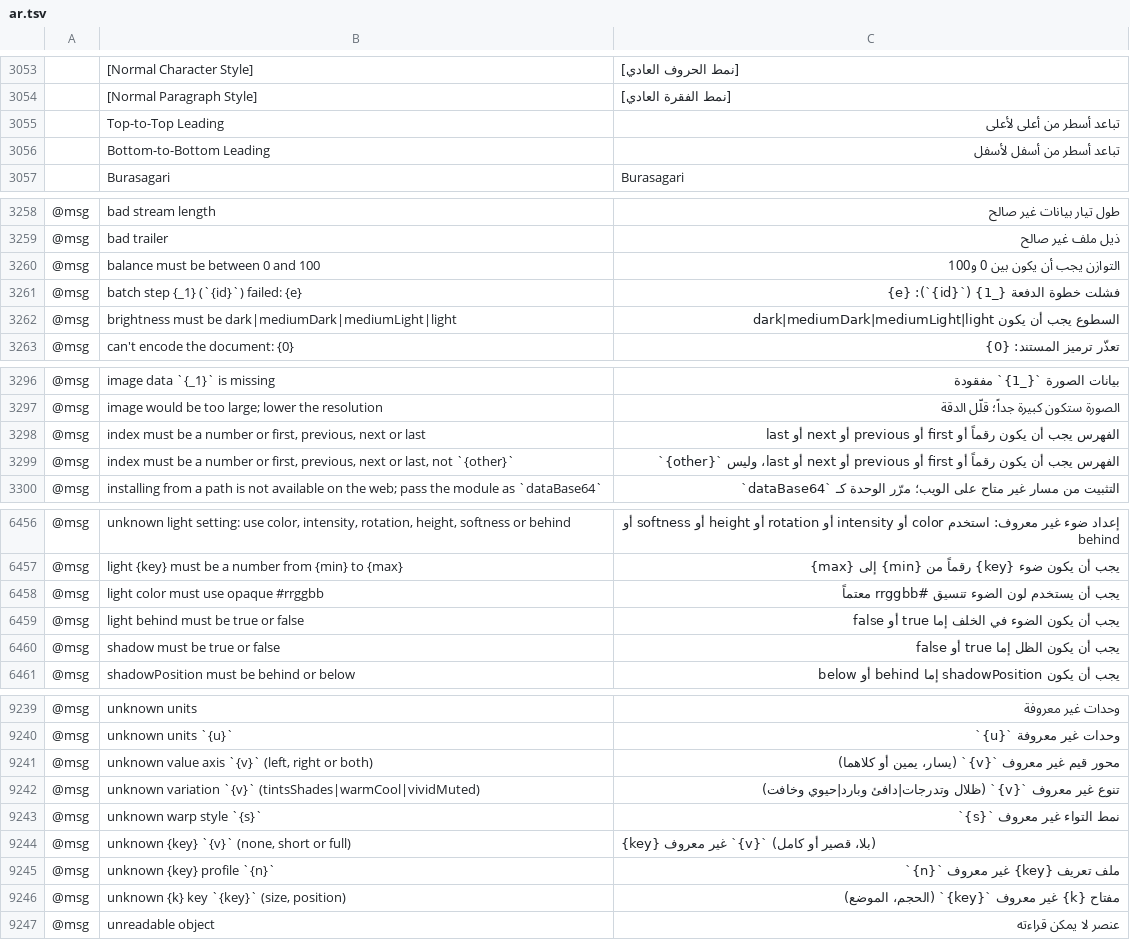
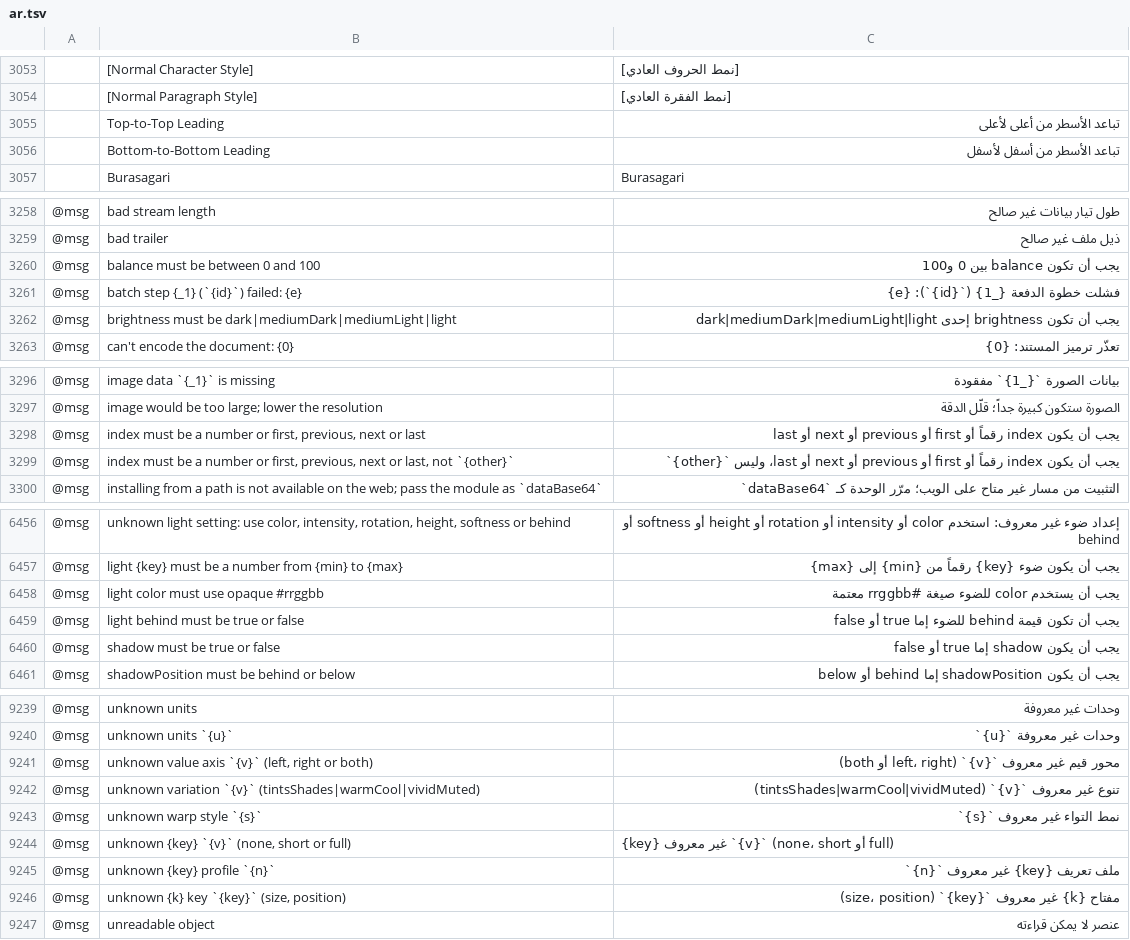
Before and after one commit to 7mz410/CreativeStudio-7rrek, a TSV file: crates/ui-egui/src/i18n/ar.tsv, drawn as a sheet; only a part is shown, gaps mark what is left out; the diff covers the shown part only; the diff names each change by its address in the sheet, - before the commit and + after, or states it on an @@ line.

```diff
--- a/crates/ui-egui/src/i18n/ar.tsv
+++ b/crates/ui-egui/src/i18n/ar.tsv
-C3055: تباعد أسطر من أعلى لأعلى
+C3055: تباعد الأسطر من أعلى لأعلى
-C3056: تباعد أسطر من أسفل لأسفل
+C3056: تباعد الأسطر من أسفل لأسفل
-C3260: التوازن يجب أن يكون بين 0 و100
+C3260: يجب أن تكون balance بين 0 و100
-C3262: السطوع يجب أن يكون dark|mediumDark|mediumLight|light
+C3262: يجب أن تكون brightness إحدى dark|mediumDark|mediumLight|light
-C3298: الفهرس يجب أن يكون رقماً أو…
+C3298: يجب أن يكون index رقماً أو…
-C3299: الفهرس يجب أن يكون رقماً أو…
+C3299: يجب أن يكون index رقماً أو…
-C6458: يجب أن يستخدم لون الضوء تنسيق #rrggbb معتماً
+C6458: يجب أن يستخدم color للضوء صيغة #rrggbb معتمة
-C6459: يجب أن يكون الضوء في الخلف إما true…
+C6459: يجب أن تكون قيمة behind للضوء إما true…
-C6460: يجب أن يكون الظل إما true أو false
+C6460: يجب أن يكون shadow إما true أو false
-C9241: …معروف `{v}` (يسار، يمين أو كلاهما)
+C9241: …معروف `{v}` (left، right أو both)
-C9242: …معروف `{v}` (ظلال وتدرجات|دافئ وبارد|حيوي وخافت)
+C9242: …معروف `{v}` (tintsShades|warmCool|vividMuted)
-C9244: {key} غير معروف `{v}` (بلا، قصير أو كامل)
+C9244: {key} غير معروف `{v}` (none، short أو full)
-C9246: مفتاح {k} غير معروف `{key}` (الحجم، الموضع)
+C9246: مفتاح {k} غير معروف `{key}` (size، position)
```
Also changed, not shown: 46 edited cells elsewhere in this file, 13 other files.
